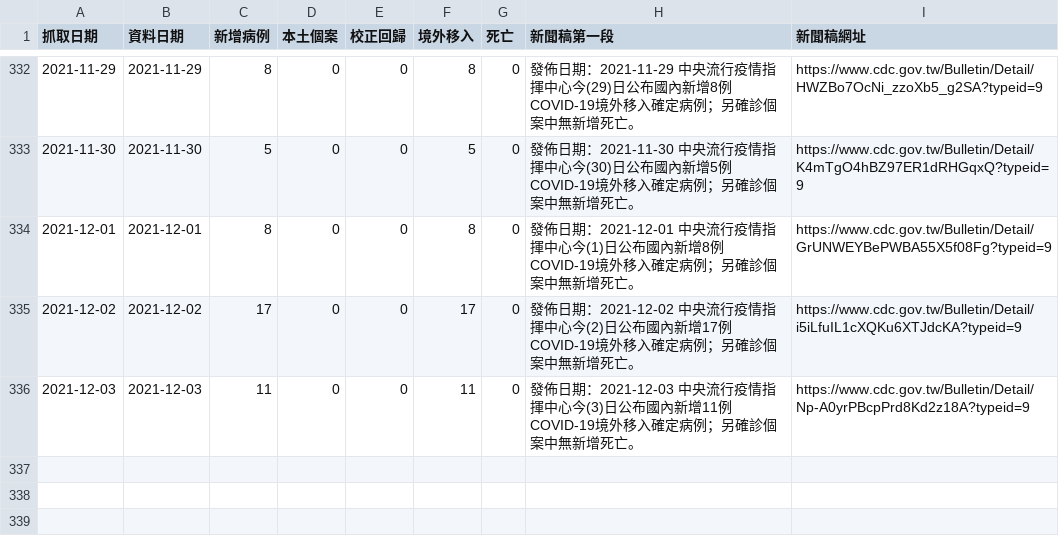
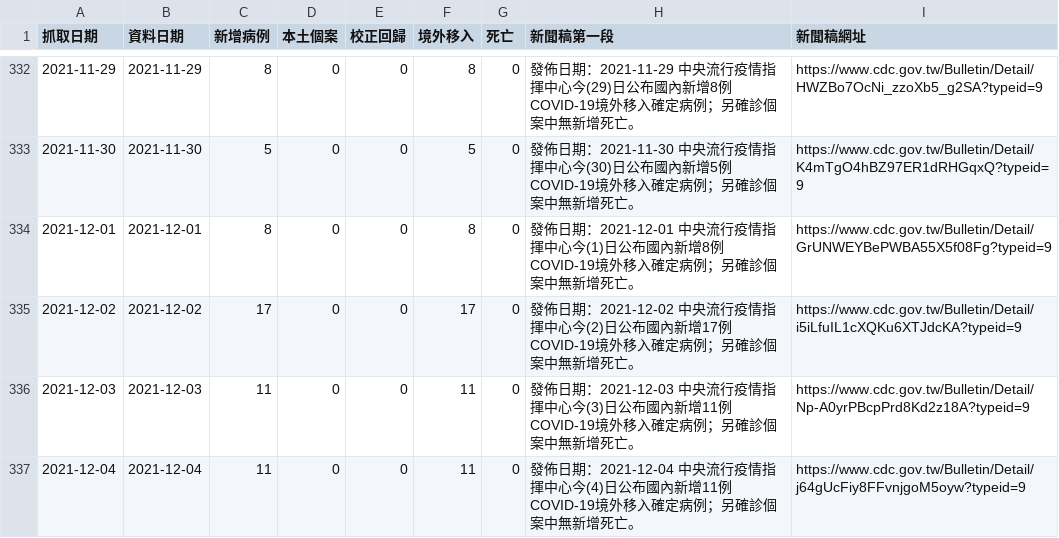
Before and after one commit to pankpan/twcdcnews, a CSV file: data/2021.csv, drawn as a sheet; only a part is shown, gaps mark what is left out.

Commit message:
add 2021-12-04 data

```diff
--- a/data/2021.csv
+++ b/data/2021.csv
@@ -336 +336,2 @@
 2021-12-03,2021-12-03,11,0,0,11,0,發佈日期：2021-12-03 中央流行疫情指揮中心今(3)日公布國內新增11例COVID-19境外移入確定病例；另確診個案中無新增死亡。,https://www.cdc.gov.tw/Bulletin/Detail/Np-A0yrPBcpPrd8Kd2z18A?typeid=9
+2021-12-04,2021-12-04,11,0,0,11,0,發佈日期：2021-12-04 中央流行疫情指揮中心今(4)日公布國內新增11例COVID-19境外移入確定病例；另確診個案中無新增死亡。,https://www.cdc.gov.tw/Bulletin/Detail/j64gUcFiy8FFvnjgoM5oyw?typeid=9
```
Also changed, not shown: 2 other files.
